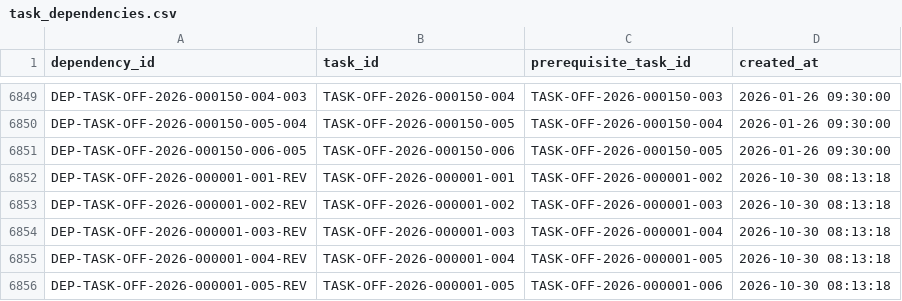
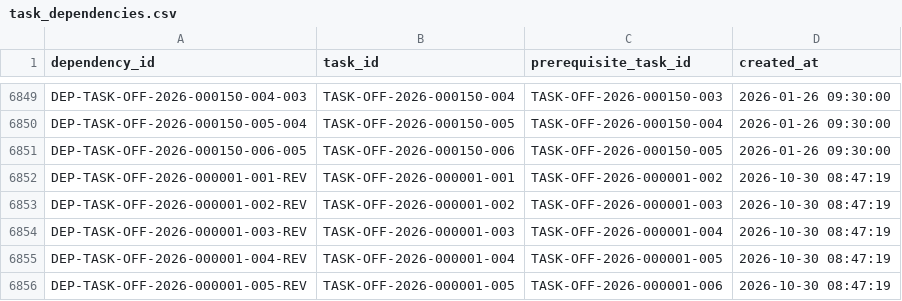
Before and after one commit to vasudhavemula22-beep/YottaFlex_Onboarding_Offboarding, a CSV file: exports/csv/task_dependencies.csv, drawn as a sheet; only a part is shown, gaps mark what is left out.

```diff
--- a/exports/csv/task_dependencies.csv
+++ b/exports/csv/task_dependencies.csv
@@ -6851,6 +6851,6 @@ DEP-TASK-OFF-2026-000150-005-004,TASK-OFF-2026-000150-005,TASK-OFF-2026-000150-0
 DEP-TASK-OFF-2026-000150-006-005,TASK-OFF-2026-000150-006,TASK-OFF-2026-000150-005,2026-01-26 09:30:00
-DEP-TASK-OFF-2026-000001-001-REV,TASK-OFF-2026-000001-001,TASK-OFF-2026-000001-002,2026-10-30 08:13:18
-DEP-TASK-OFF-2026-000001-002-REV,TASK-OFF-2026-000001-002,TASK-OFF-2026-000001-003,2026-10-30 08:13:18
-DEP-TASK-OFF-2026-000001-003-REV,TASK-OFF-2026-000001-003,TASK-OFF-2026-000001-004,2026-10-30 08:13:18
-DEP-TASK-OFF-2026-000001-004-REV,TASK-OFF-2026-000001-004,TASK-OFF-2026-000001-005,2026-10-30 08:13:18
-DEP-TASK-OFF-2026-000001-005-REV,TASK-OFF-2026-000001-005,TASK-OFF-2026-000001-006,2026-10-30 08:13:18
+DEP-TASK-OFF-2026-000001-001-REV,TASK-OFF-2026-000001-001,TASK-OFF-2026-000001-002,2026-10-30 08:47:19
+DEP-TASK-OFF-2026-000001-002-REV,TASK-OFF-2026-000001-002,TASK-OFF-2026-000001-003,2026-10-30 08:47:19
+DEP-TASK-OFF-2026-000001-003-REV,TASK-OFF-2026-000001-003,TASK-OFF-2026-000001-004,2026-10-30 08:47:19
+DEP-TASK-OFF-2026-000001-004-REV,TASK-OFF-2026-000001-004,TASK-OFF-2026-000001-005,2026-10-30 08:47:19
+DEP-TASK-OFF-2026-000001-005-REV,TASK-OFF-2026-000001-005,TASK-OFF-2026-000001-006,2026-10-30 08:47:19
```
Also changed, not shown: exports/csv/access_grants.csv, exports/csv/assets.csv, 13 other files.
